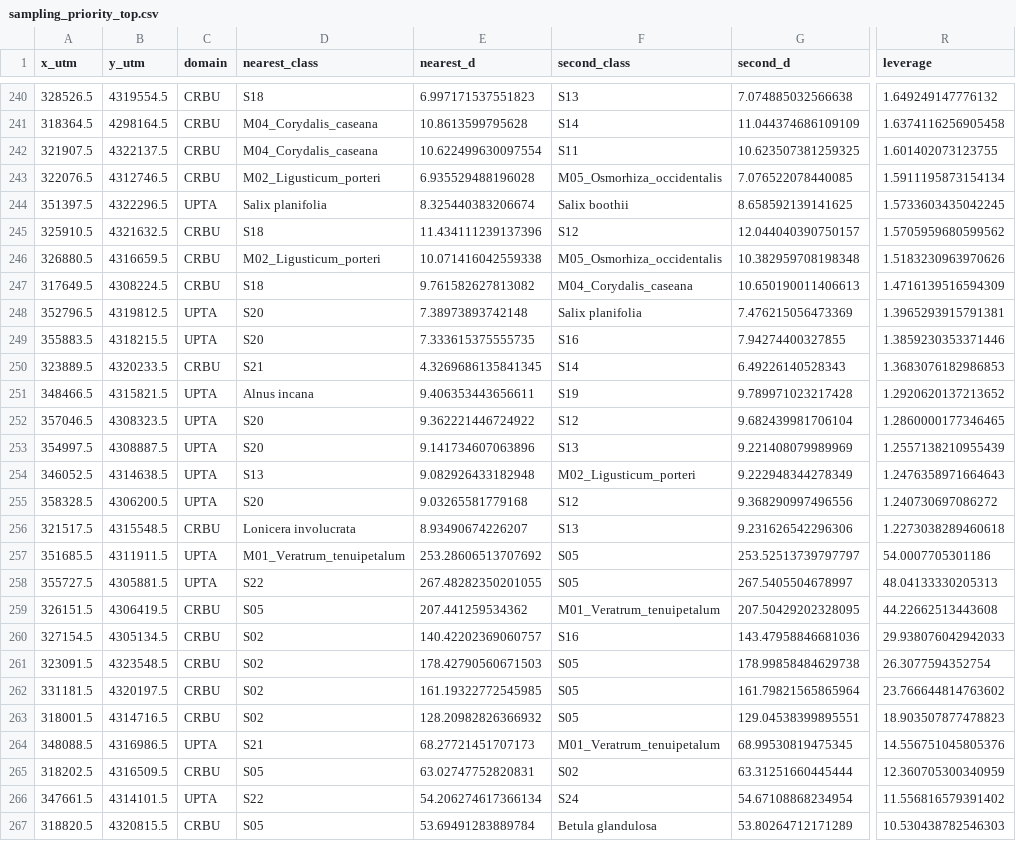
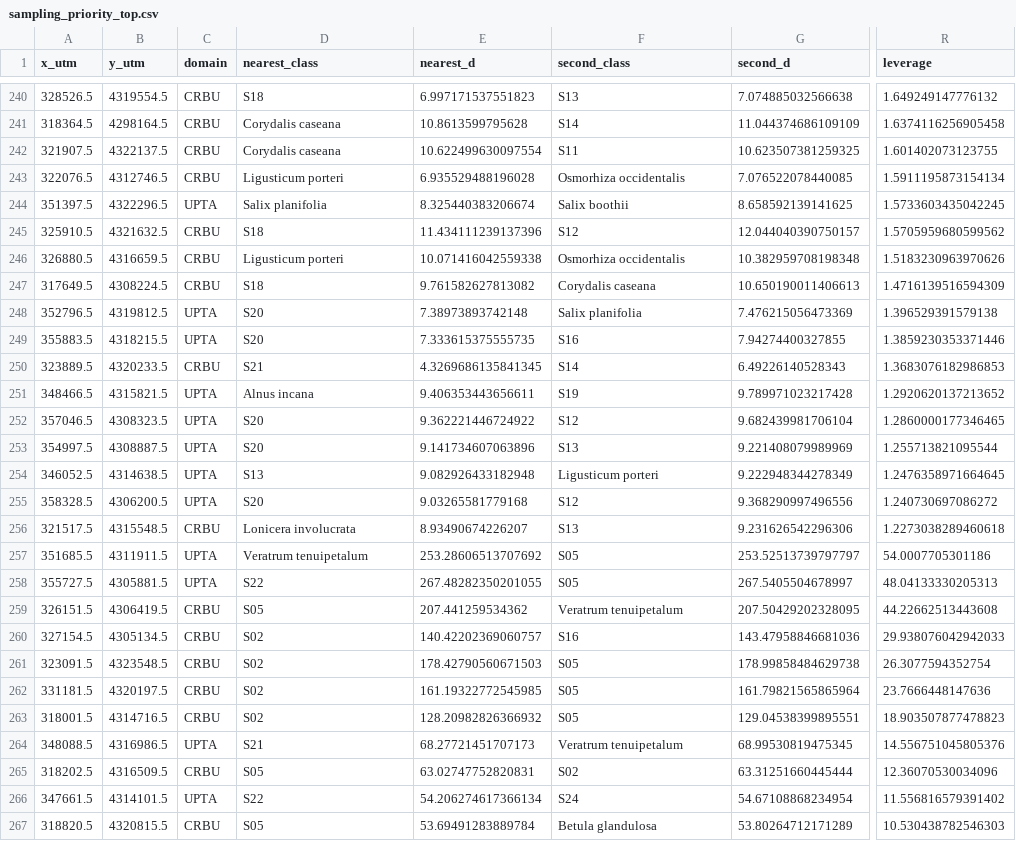
Before and after one commit to rmbl-chess/CHESS_meadow_clustering, a CSV file: data/derived/sampling_priority_top.csv, drawn as a sheet; only a part is shown, gaps mark what is left out; the diff covers the shown part only; the diff names each change by its address in the sheet, - before the commit and + after, or states it on an @@ line.

```diff
--- a/data/derived/sampling_priority_top.csv
+++ b/data/derived/sampling_priority_top.csv
-D241:D242 (nearest_class): M04_Corydalis_caseana
+D241:D242 (nearest_class): Corydalis caseana
-D243 (nearest_class): M02_Ligusticum_porteri
+D243 (nearest_class): Ligusticum porteri
-F243 (second_class): M05_Osmorhiza_occidentalis
+F243 (second_class): Osmorhiza occidentalis
-D246 (nearest_class): M02_Ligusticum_porteri
+D246 (nearest_class): Ligusticum porteri
-F246 (second_class): M05_Osmorhiza_occidentalis
+F246 (second_class): Osmorhiza occidentalis
-F247 (second_class): M04_Corydalis_caseana
+F247 (second_class): Corydalis caseana
-R248 (leverage): 1.3965293915791381
+R248 (leverage): 1.396529391579138
-R253 (leverage): 1.2557138210955439
+R253 (leverage): 1.255713821095544
-F254 (second_class): M02_Ligusticum_porteri
+F254 (second_class): Ligusticum porteri
-R254 (leverage): 1.2476358971664643
+R254 (leverage): 1.2476358971664645
-D257 (nearest_class): M01_Veratrum_tenuipetalum
+D257 (nearest_class): Veratrum tenuipetalum
-F259 (second_class): M01_Veratrum_tenuipetalum
+F259 (second_class): Veratrum tenuipetalum
-R262 (leverage): 23.766644814763602
+R262 (leverage): 23.7666448147636
-F264 (second_class): M01_Veratrum_tenuipetalum
+F264 (second_class): Veratrum tenuipetalum
-R265 (leverage): 12.360705300340959
+R265 (leverage): 12.36070530034096
```
Also changed, not shown: 79 edited cells elsewhere in this file, data/derived/aop_classified/class_lookup_labeled.csv, data/derived/class_summary_table.csv, 18 other files.
